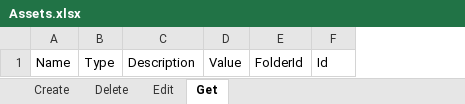
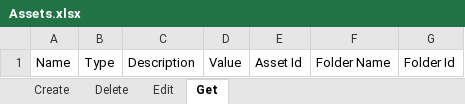
Before and after one commit to UiPath-Services/OrchestratorManager, an Excel workbook: Config/Assets.xlsx, sheet Get, drawn as a sheet; values as stored, in another font and other column widths than the file's, no borders; table styles not drawn; removed rows and columns are numbered as before the commit, all else as after; the diff names each change by its address in the sheet, - before the commit and + after, or states it on an @@ line.

Commit message:
Implemented getting assets from all folders or from a specified folder.

```diff
--- a/Config/Assets.xlsx (sheet Get)
+++ b/Config/Assets.xlsx (sheet Get)
-column E, row 1: FolderId
-column F, row 1: Id
+column E, row 1: Asset Id
+column F, row 1: Folder Name
+column G, row 1: Folder Id
```
Also changed, not shown: 3 other files.
